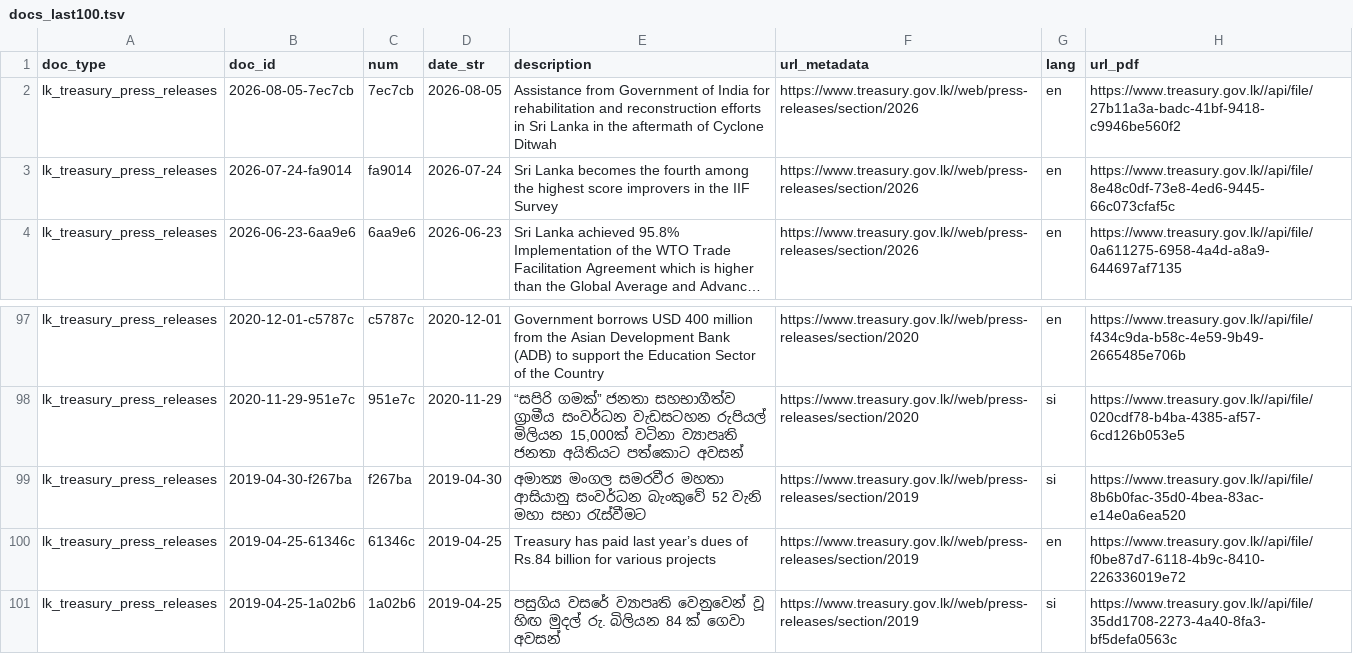
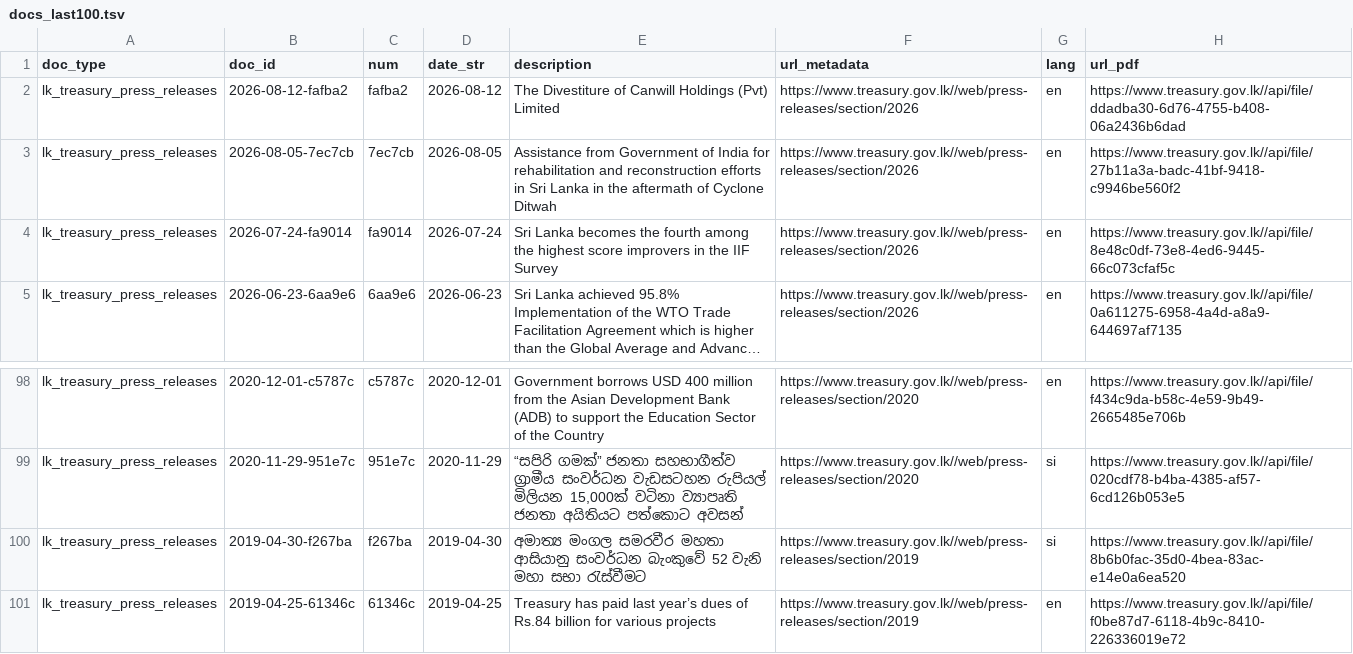
Before and after one commit to nuuuwan/lk_treasury, a TSV file: data/lk_treasury_press_releases/docs_last100.tsv, drawn as a sheet; only a part is shown, gaps mark what is left out; long unchanged cells end in ….

```diff
--- a/data/lk_treasury_press_releases/docs_last100.tsv
+++ b/data/lk_treasury_press_releases/docs_last100.tsv
@@ -1,2 +1,3 @@
 doc_type	doc_id	num	date_str	description	url_metadata	lang	url_pdf
+lk_treasury_press_releases	2026-08-12-fafba2	fafba2	2026-08-12	The Divestiture of Canwill Holdings (Pvt) Limited	https://www.treasury.gov.lk//web/press-releases/section/2026	en	https://www.treasury.gov.lk//api/file/ddadba30-6d76-4755-b408-06a2436b6dad
 lk_treasury_press_releases	2026-08-05-7ec7cb	7ec7cb	2026-08-05	Assistance from Government of India for rehabilitation and reconstruction efforts in Sri Lanka in the aftermath of Cyclone Ditwah	https://www.treasury.gov.lk//web/press-releases/section/2026	en	https://www.treasury.gov.lk//api/file/27b11a3a-badc-41bf-9418-c9946be560f2
@@ -100,2 +101 @@ lk_treasury_press_releases	2019-04-30-f267ba	f267ba	2019-04-30	අමාත්
 lk_treasury_press_releases	2019-04-25-61346c	61346c	2019-04-25	Treasury has paid last year’s dues of Rs.84 billion for various projects	https://www.treasury.gov.lk//web/press-releases/section/2019	en	https://www.treasury.gov.lk//api/file/f0be87d7-6118-4b9c-8410-226336019e72
-lk_treasury_press_releases	2019-04-25-1a02b6	1a02b6	2019-04-25	පසුගිය වසරේ ව්‍යාපෘති වෙනුවෙන් වූ හිඟ මුදල් රු. බිලියන 84 ක් ගෙවා අවසන්	https://www.treasury.gov.lk//web/press-releases/section/2019	si	https://www.treasury.gov.lk//api/file/35dd1708-2273-4a40-8fa3-bf5defa0563c
```
Also changed, not shown: data/lk_treasury_press_releases/docs_all.tsv, 8 other files.
